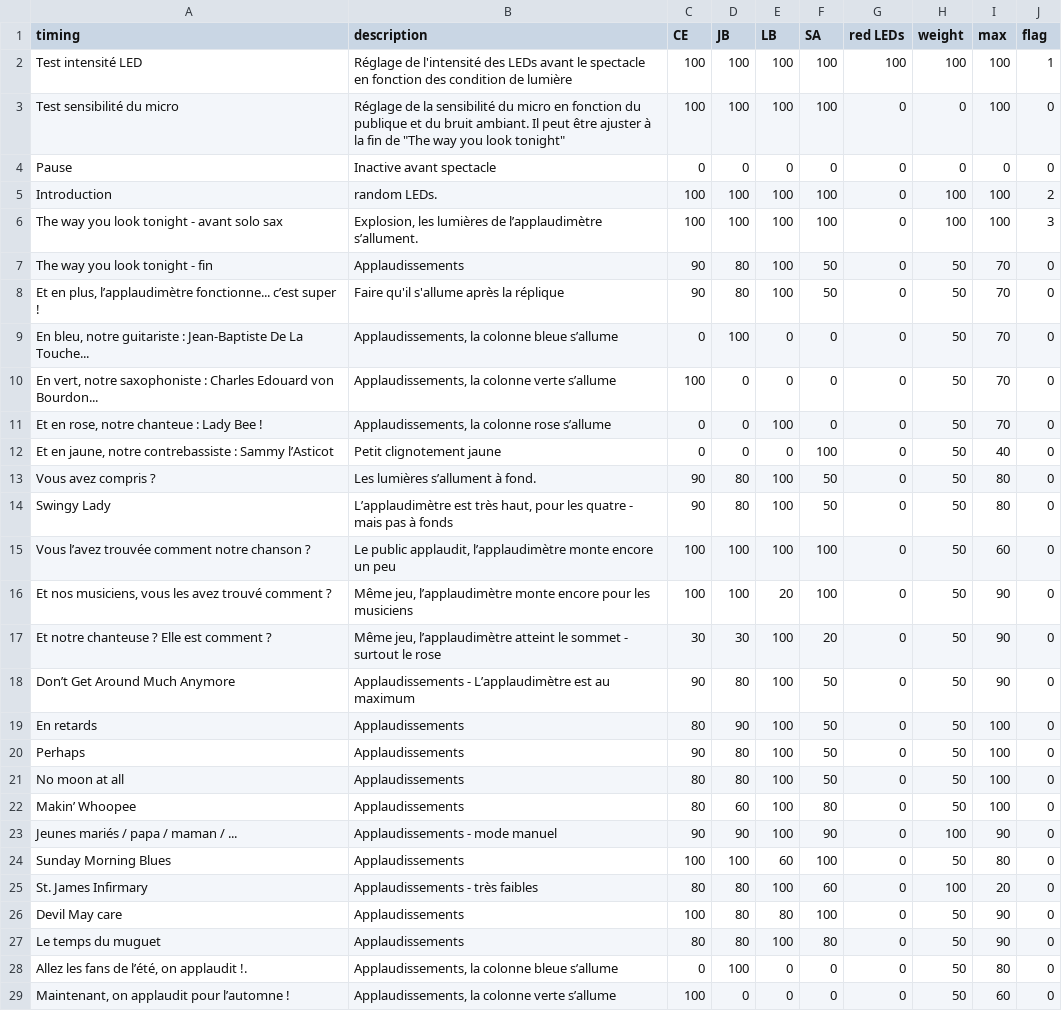
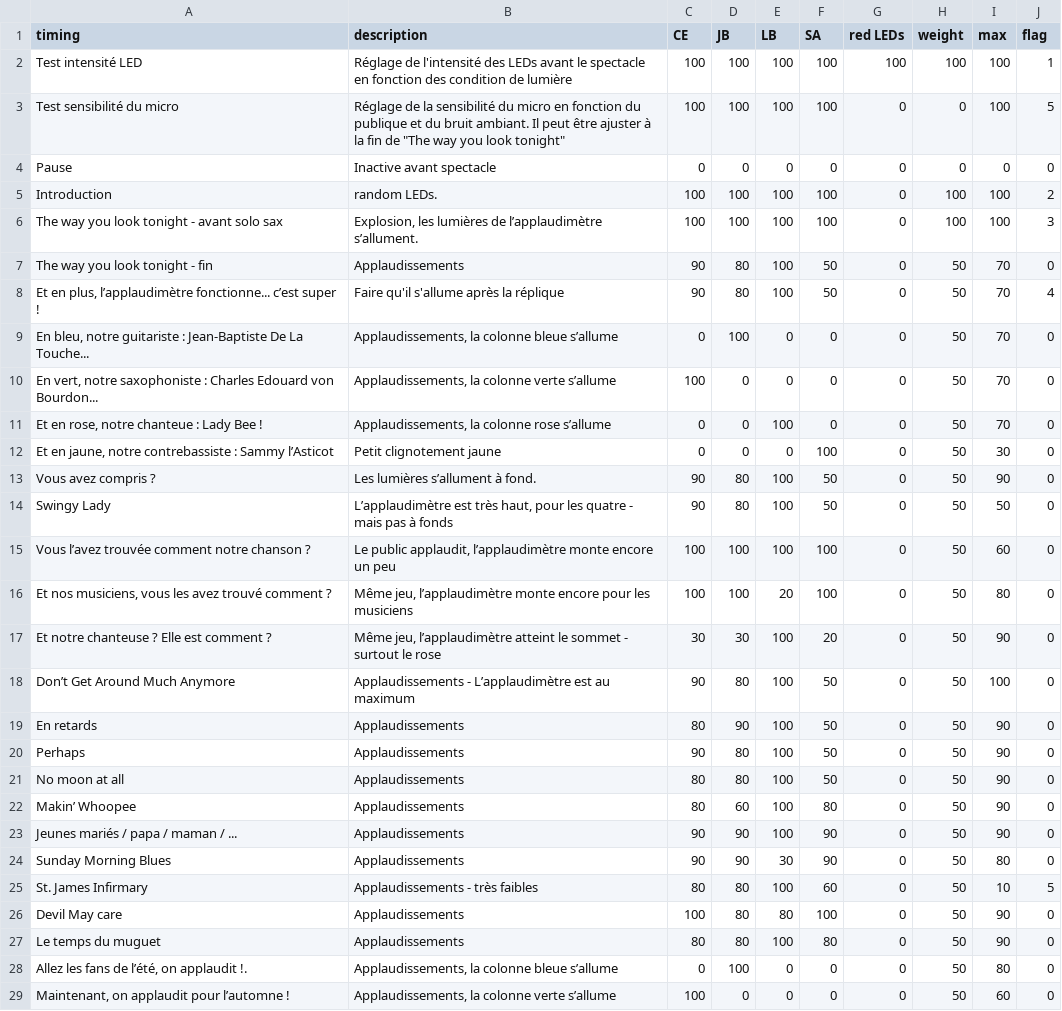
Before and after one commit to raphaelmonnard/lbate-applaudimetre, a CSV file: software/spectacle.csv, drawn as a sheet; only a part is shown; the diff covers the shown part only.

```diff
--- a/software/spectacle.csv
+++ b/software/spectacle.csv
@@ -2,3 +2,3 @@
 Test intensité LED,Réglage de l'intensité des LEDs avant le spectacle en fonction des condition de lumière,100,100,100,100,100,100,100,1
-Test sensibilité du micro,"Réglage de la sensibilité du micro en fonction du publique et du bruit ambiant. Il peut être ajuster à la fin de ""The way you look tonight""",100,100,100,100,0,0,100,0
+Test sensibilité du micro,"Réglage de la sensibilité du micro en fonction du publique et du bruit ambiant. Il peut être ajuster à la fin de ""The way you look tonight""",100,100,100,100,0,0,100,5
 Pause,Inactive avant spectacle,0,0,0,0,0,0,0,0
@@ -7,3 +7,3 @@ The way you look tonight - avant solo sax,"Explosion, les lumières de l’appla
 The way you look tonight - fin,Applaudissements,90,80,100,50,0,50,70,0
-"Et en plus, l’applaudimètre fonctionne... c’est super !",Faire qu'il s'allume après la réplique,90,80,100,50,0,50,70,0
+"Et en plus, l’applaudimètre fonctionne... c’est super !",Faire qu'il s'allume après la réplique,90,80,100,50,0,50,70,4
 "En bleu, notre guitariste : Jean-Baptiste De La Touche...","Applaudissements, la colonne bleue s’allume",0,100,0,0,0,50,70,0
@@ -11,16 +11,16 @@ The way you look tonight - fin,Applaudissements,90,80,100,50,0,50,70,0
 "Et en rose, notre chanteue : Lady Bee !","Applaudissements, la colonne rose s’allume",0,0,100,0,0,50,70,0
-"Et en jaune, notre contrebassiste : Sammy l’Asticot",Petit clignotement jaune,0,0,0,100,0,50,40,0
-Vous avez compris ?,Les lumières s’allument à fond.,90,80,100,50,0,50,80,0
-Swingy Lady,"L’applaudimètre est très haut, pour les quatre - mais pas à fonds",90,80,100,50,0,50,80,0
+"Et en jaune, notre contrebassiste : Sammy l’Asticot",Petit clignotement jaune,0,0,0,100,0,50,30,0
+Vous avez compris ?,Les lumières s’allument à fond.,90,80,100,50,0,50,90,0
+Swingy Lady,"L’applaudimètre est très haut, pour les quatre - mais pas à fonds",90,80,100,50,0,50,50,0
 Vous l’avez trouvée comment notre chanson ?,"Le public applaudit, l’applaudimètre monte encore un peu",100,100,100,100,0,50,60,0
-"Et nos musiciens, vous les avez trouvé comment ?","Même jeu, l’applaudimètre monte encore pour les musiciens",100,100,20,100,0,50,90,0
+"Et nos musiciens, vous les avez trouvé comment ?","Même jeu, l’applaudimètre monte encore pour les musiciens",100,100,20,100,0,50,80,0
 Et notre chanteuse ? Elle est comment ?,"Même jeu, l’applaudimètre atteint le sommet - surtout le rose",30,30,100,20,0,50,90,0
-Don’t Get Around Much Anymore,Applaudissements - L’applaudimètre est au maximum,90,80,100,50,0,50,90,0
-En retards,Applaudissements,80,90,100,50,0,50,100,0
-Perhaps,Applaudissements,90,80,100,50,0,50,100,0
-No moon at all,Applaudissements,80,80,100,50,0,50,100,0
-Makin’ Whoopee,Applaudissements,80,60,100,80,0,50,100,0
-Jeunes mariés / papa / maman / ...,Applaudissements - mode manuel,90,90,100,90,0,100,90,0
-Sunday Morning Blues,Applaudissements,100,100,60,100,0,50,80,0
-St. James Infirmary,Applaudissements - très faibles,80,80,100,60,0,100,20,0
+Don’t Get Around Much Anymore,Applaudissements - L’applaudimètre est au maximum,90,80,100,50,0,50,100,0
+En retards,Applaudissements,80,90,100,50,0,50,90,0
+Perhaps,Applaudissements,90,80,100,50,0,50,90,0
+No moon at all,Applaudissements,80,80,100,50,0,50,90,0
+Makin’ Whoopee,Applaudissements,80,60,100,80,0,50,90,0
+Jeunes mariés / papa / maman / ...,Applaudissements,90,90,100,90,0,50,90,0
+Sunday Morning Blues,Applaudissements,90,90,30,90,0,50,80,0
+St. James Infirmary,Applaudissements - très faibles,80,80,100,60,0,50,10,5
 Devil May care,Applaudissements,100,80,80,100,0,50,90,0
```
Also changed, not shown: 2 added rows and 3 edited cells elsewhere in this file, 4 other files.
